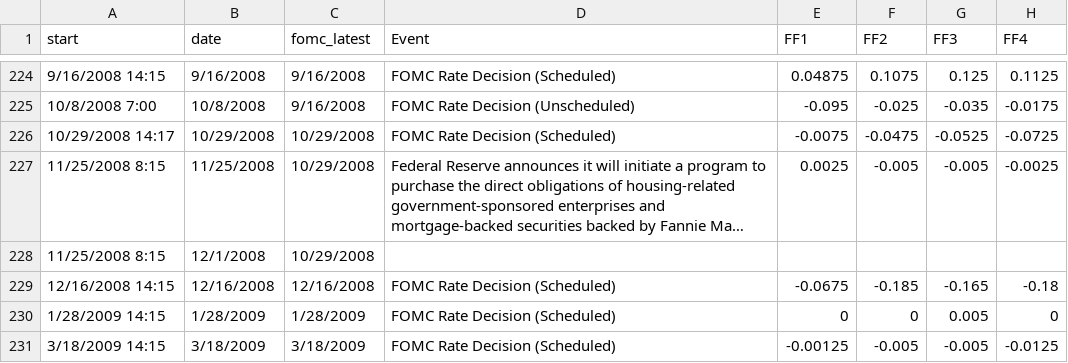
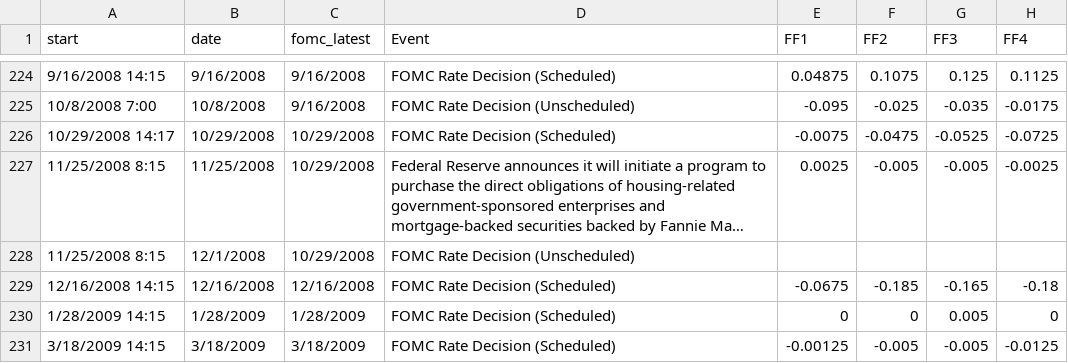
Before and after one commit to paulbousquet/GBMPSurprise, a CSV file: jk_source.csv, drawn as a sheet; only a part is shown, gaps mark what is left out; long unchanged cells end in …; the diff names each change by its address in the sheet, - before the commit and + after, or states it on an @@ line.

Commit message:
Add files via upload

```diff
--- a/jk_source.csv
+++ b/jk_source.csv
-D228 (Event): (empty)
+D228 (Event): FOMC Rate Decision (Unscheduled)
```
